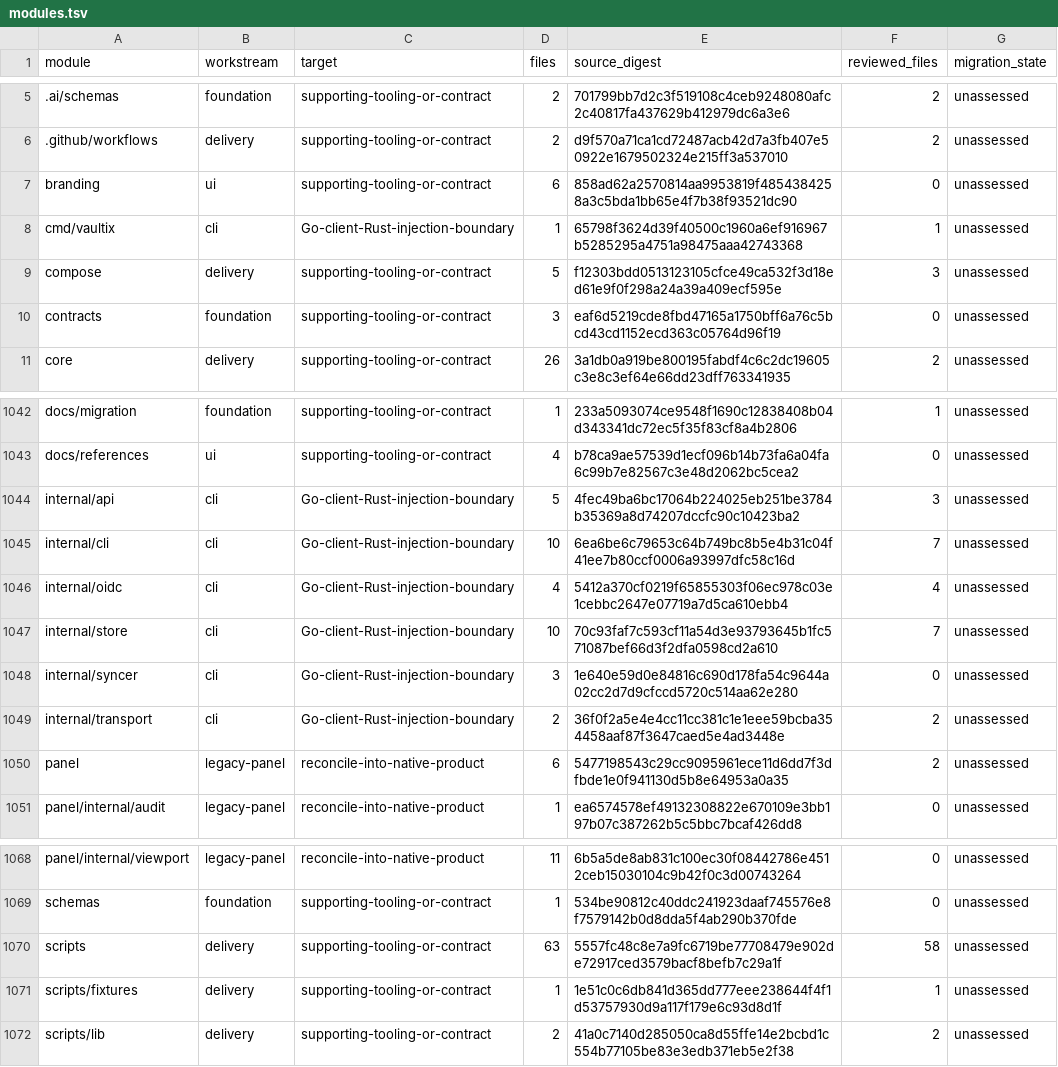
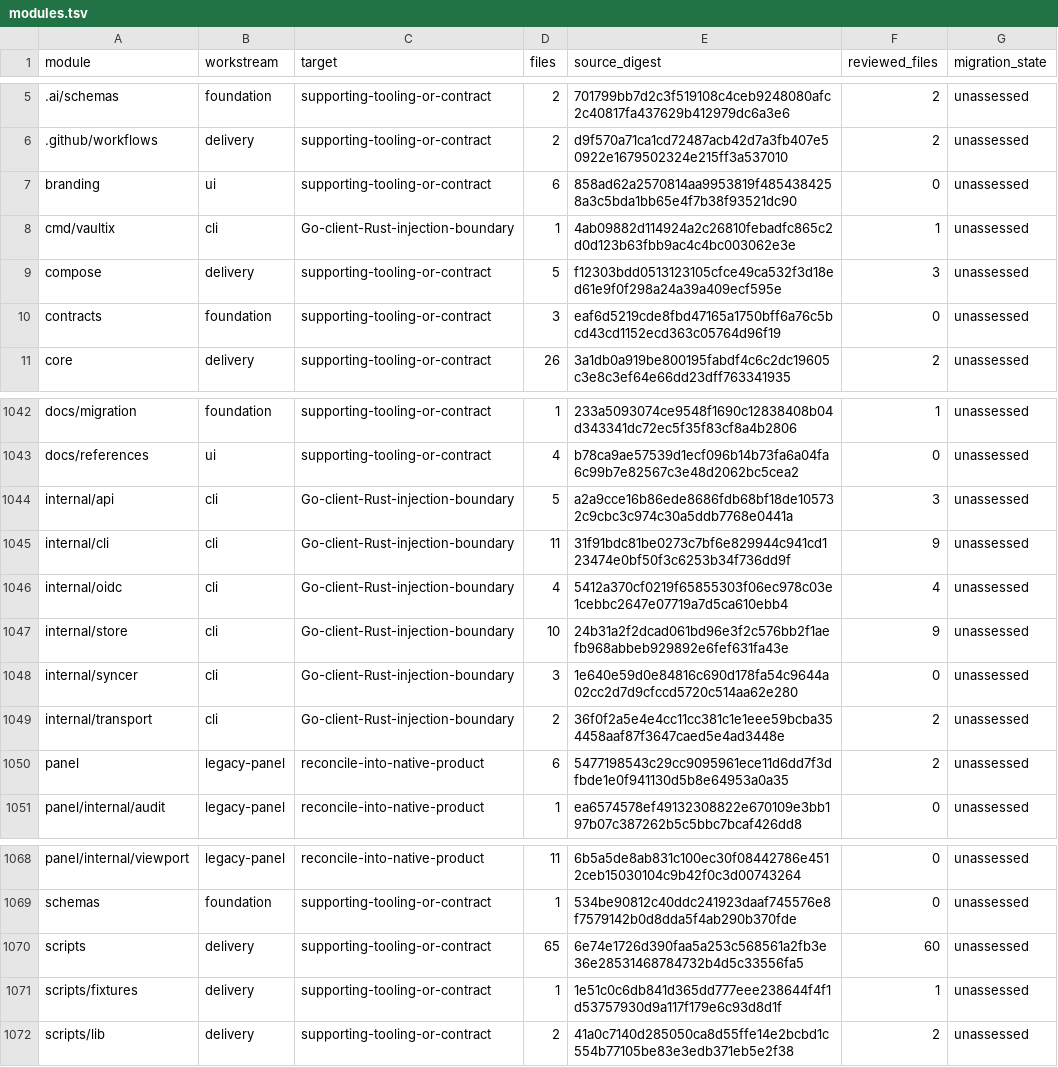
Before and after one commit to shippinAI/vaultix, a TSV file: docs/migration/generated/modules.tsv, drawn as a sheet; only a part is shown, gaps mark what is left out.

```diff
--- a/docs/migration/generated/modules.tsv
+++ b/docs/migration/generated/modules.tsv
@@ -7,3 +7,3 @@ module	workstream	target	files	source_digest	reviewed_files	migration_state
 branding	ui	supporting-tooling-or-contract	6	858ad62a2570814aa9953819f4854384258a3c5bda1bb65e4f7b38f93521dc90	0	unassessed
-cmd/vaultix	cli	Go-client-Rust-injection-boundary	1	65798f3624d39f40500c1960a6ef916967b5285295a4751a98475aaa42743368	1	unassessed
+cmd/vaultix	cli	Go-client-Rust-injection-boundary	1	4ab09882d114924a2c26810febadfc865c2d0d123b63fbb9ac4c4bc003062e3e	1	unassessed
 compose	delivery	supporting-tooling-or-contract	5	f12303bdd0513123105cfce49ca532f3d18ed61e9f0f298a24a39a409ecf595e	3	unassessed
@@ -1043,6 +1043,6 @@ docs/migration	foundation	supporting-tooling-or-contract	1	233a5093074ce9548f169
 docs/references	ui	supporting-tooling-or-contract	4	b78ca9ae57539d1ecf096b14b73fa6a04fa6c99b7e82567c3e48d2062bc5cea2	0	unassessed
-internal/api	cli	Go-client-Rust-injection-boundary	5	4fec49ba6bc17064b224025eb251be3784b35369a8d74207dccfc90c10423ba2	3	unassessed
-internal/cli	cli	Go-client-Rust-injection-boundary	10	6ea6be6c79653c64b749bc8b5e4b31c04f41ee7b80ccf0006a93997dfc58c16d	7	unassessed
+internal/api	cli	Go-client-Rust-injection-boundary	5	a2a9cce16b86ede8686fdb68bf18de105732c9cbc3c974c30a5ddb7768e0441a	3	unassessed
+internal/cli	cli	Go-client-Rust-injection-boundary	11	31f91bdc81be0273c7bf6e829944c941cd123474e0bf50f3c6253b34f736dd9f	9	unassessed
 internal/oidc	cli	Go-client-Rust-injection-boundary	4	5412a370cf0219f65855303f06ec978c03e1cebbc2647e07719a7d5ca610ebb4	4	unassessed
-internal/store	cli	Go-client-Rust-injection-boundary	10	70c93faf7c593cf11a54d3e93793645b1fc571087bef66d3f2dfa0598cd2a610	7	unassessed
+internal/store	cli	Go-client-Rust-injection-boundary	10	24b31a2f2dcad061bd96e3f2c576bb2f1aefb968abbeb929892e6fef631fa43e	9	unassessed
 internal/syncer	cli	Go-client-Rust-injection-boundary	3	1e640e59d0e84816c690d178fa54c9644a02cc2d7d9cfccd5720c514aa62e280	0	unassessed
@@ -1069,3 +1069,3 @@ panel/internal/viewport	legacy-panel	reconcile-into-native-product	11	6b5a5de8ab
 schemas	foundation	supporting-tooling-or-contract	1	534be90812c40ddc241923daaf745576e8f7579142b0d8dda5f4ab290b370fde	0	unassessed
-scripts	delivery	supporting-tooling-or-contract	63	5557fc48c8e7a9fc6719be77708479e902de72917ced3579bacf8befb7c29a1f	58	unassessed
+scripts	delivery	supporting-tooling-or-contract	65	6e74e1726d390faa5a253c568561a2fb3e36e28531468784732b4d5c33556fa5	60	unassessed
 scripts/fixtures	delivery	supporting-tooling-or-contract	1	1e51c0c6db841d365dd777eee238644f4f1d53757930d9a117f179e6c93d8d1f	1	unassessed
```
Also changed, not shown: 20 other files.
